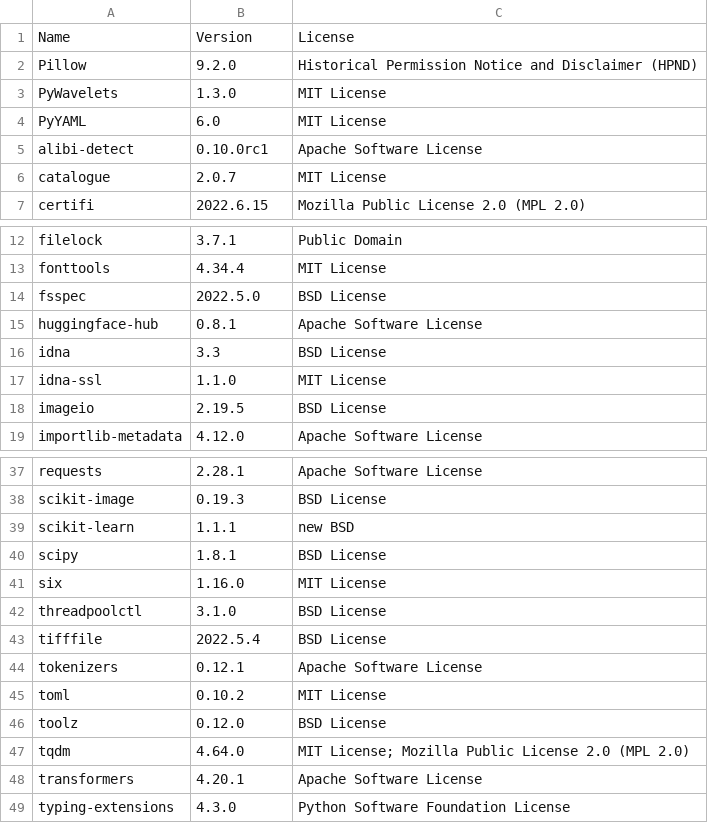
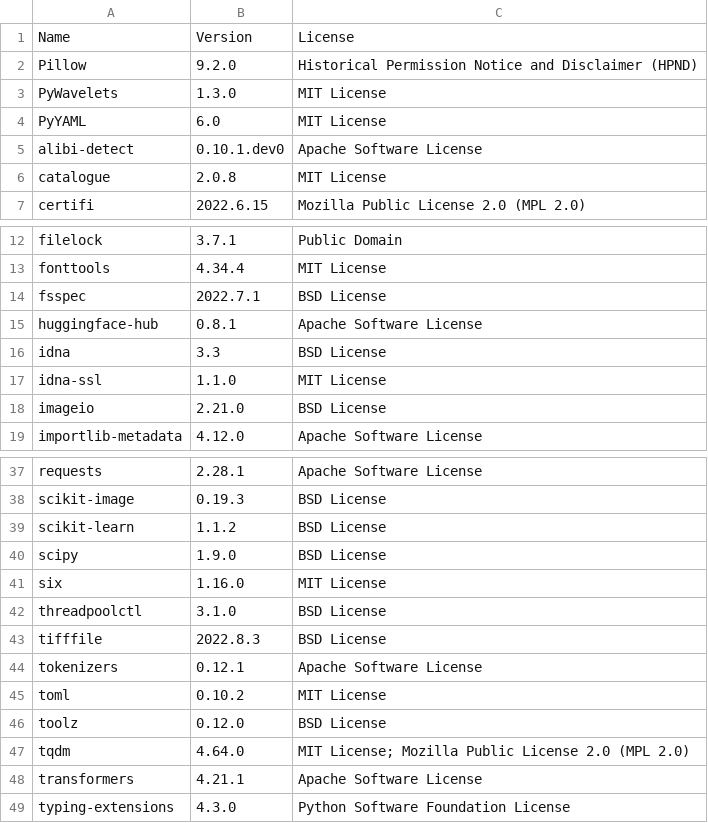
Before and after one commit to SeldonIO/alibi-detect, a CSV file: licenses/license_info.csv, drawn as a sheet; only a part is shown, gaps mark what is left out.

```diff
--- a/licenses/license_info.csv
+++ b/licenses/license_info.csv
@@ -4,4 +4,4 @@
 "PyYAML","6.0","MIT License"
-"alibi-detect","0.10.0rc1","Apache Software License"
-"catalogue","2.0.7","MIT License"
+"alibi-detect","0.10.1.dev0","Apache Software License"
+"catalogue","2.0.8","MIT License"
 "certifi","2022.6.15","Mozilla Public License 2.0 (MPL 2.0)"
@@ -13,3 +13,3 @@
 "fonttools","4.34.4","MIT License"
-"fsspec","2022.5.0","BSD License"
+"fsspec","2022.7.1","BSD License"
 "huggingface-hub","0.8.1","Apache Software License"
@@ -17,3 +17,3 @@
 "idna-ssl","1.1.0","MIT License"
-"imageio","2.19.5","BSD License"
+"imageio","2.21.0","BSD License"
 "importlib-metadata","4.12.0","Apache Software License"
@@ -38,7 +38,7 @@
 "scikit-image","0.19.3","BSD License"
-"scikit-learn","1.1.1","new BSD"
-"scipy","1.8.1","BSD License"
+"scikit-learn","1.1.2","BSD License"
+"scipy","1.9.0","BSD License"
 "six","1.16.0","MIT License"
 "threadpoolctl","3.1.0","BSD License"
-"tifffile","2022.5.4","BSD License"
+"tifffile","2022.8.3","BSD License"
 "tokenizers","0.12.1","Apache Software License"
@@ -47,3 +47,3 @@
 "tqdm","4.64.0","MIT License; Mozilla Public License 2.0 (MPL 2.0)"
-"transformers","4.20.1","Apache Software License"
+"transformers","4.21.1","Apache Software License"
 "typing-extensions","4.3.0","Python Software Foundation License"
```
Also changed, not shown: licenses/license_info.no_versions.csv, 1 other file.
